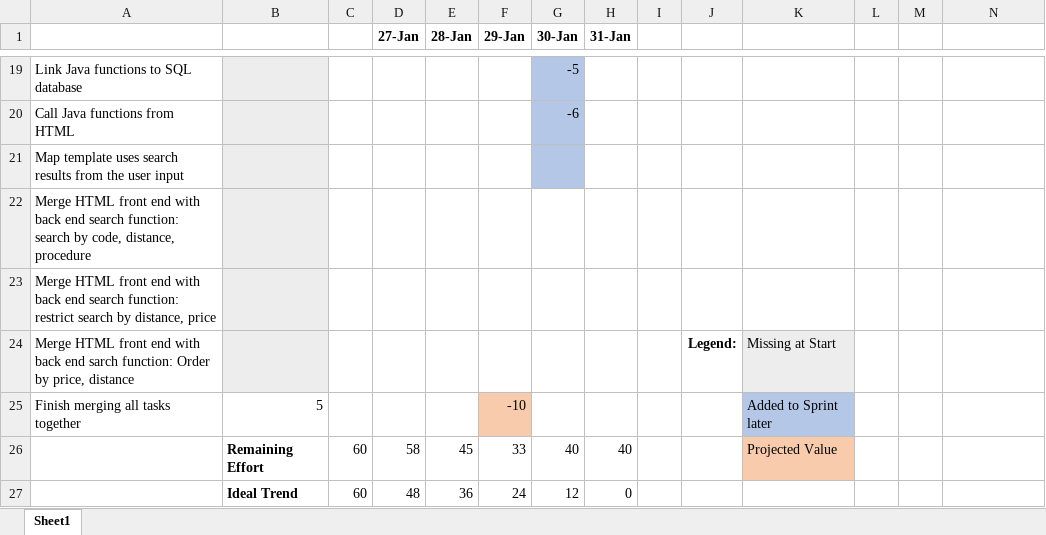
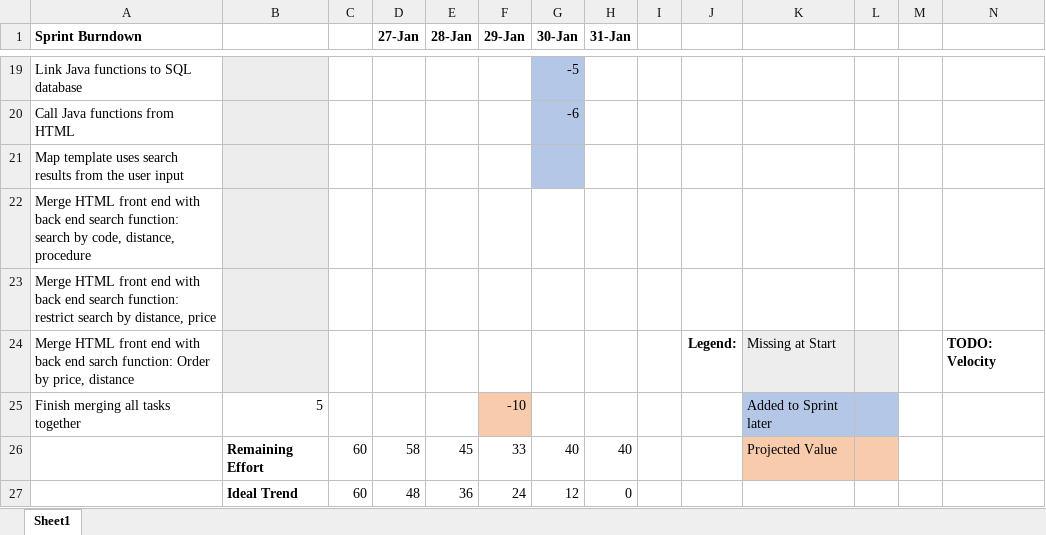
Before and after one commit to joelsieber/agile-group-1, an Excel workbook: Sprint 1/Sprint_Review/Sprint Burndown.xlsx, sheet Sheet1, drawn as a sheet; only a part is shown, gaps mark what is left out; values as stored, in another font and other column widths than the file's, no borders; charts and pictures not drawn; the diff names each change by its address in the sheet, - before the commit and + after, or states it on an @@ line.

Commit message:
Add files via upload
Updated sprint burndown

```diff
--- a/Sprint 1/Sprint_Review/Sprint Burndown.xlsx (sheet Sheet1)
+++ b/Sprint 1/Sprint_Review/Sprint Burndown.xlsx (sheet Sheet1)
-A1: (empty)
+A1: Sprint Burndown
-L24 fill: none
+L24 fill: #EDEDED
-N24: (empty)
+N24: TODO: Velocity
-L25 fill: none
+L25 fill: #B4C7E7
-L26 fill: none
+L26 fill: #F8CBAD
```
